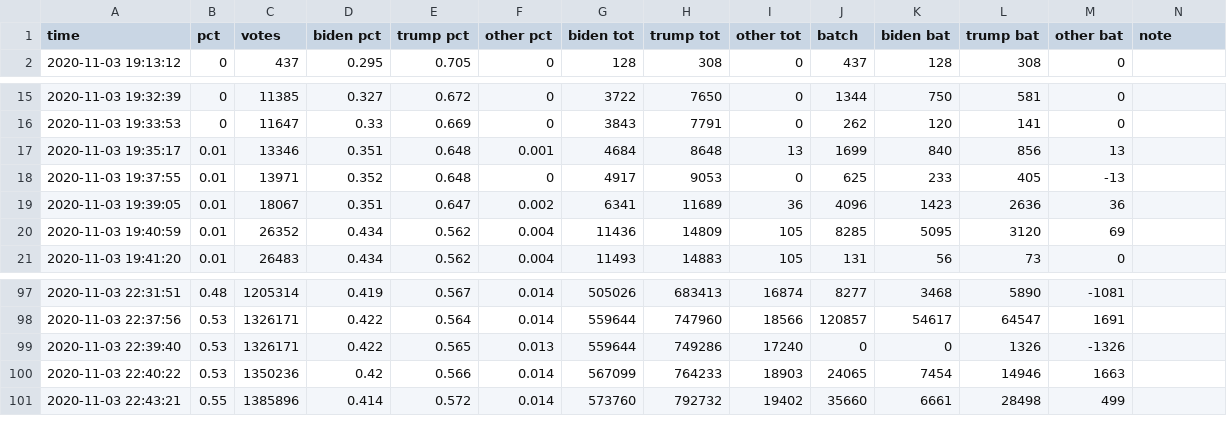
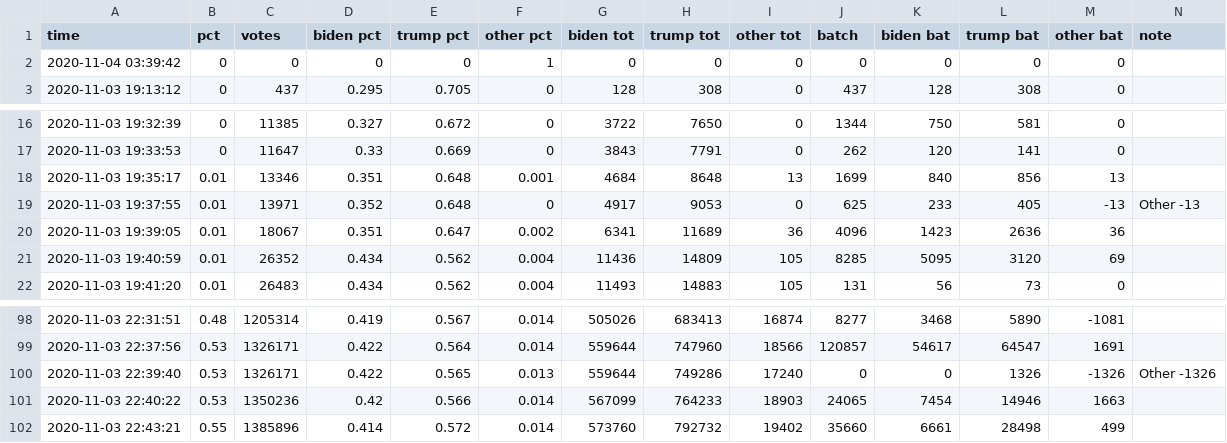
Before and after one commit to snichols/election2020, a CSV file: data/output/south-carolina.csv, drawn as a sheet; only a part is shown, gaps mark what is left out.

```diff
--- a/data/output/south-carolina.csv
+++ b/data/output/south-carolina.csv
@@ -1,2 +1,3 @@
 time,pct,votes,biden pct,trump pct,other pct,biden tot,trump tot,other tot,batch,biden bat,trump bat,other bat,note
+2020-11-04 03:39:42,0,0,0,0,1,0,0,0,0,0,0,0,
 2020-11-03 19:13:12,0,437,0.295,0.705,0,128,308,0,437,128,308,0,
@@ -17,3 +18,3 @@ time,pct,votes,biden pct,trump pct,other pct,biden tot,trump tot,other tot,batch
 2020-11-03 19:35:17,0.01,13346,0.351,0.648,0.001,4684,8648,13,1699,840,856,13,
-2020-11-03 19:37:55,0.01,13971,0.352,0.648,0,4917,9053,0,625,233,405,-13,
+2020-11-03 19:37:55,0.01,13971,0.352,0.648,0,4917,9053,0,625,233,405,-13,Other -13
 2020-11-03 19:39:05,0.01,18067,0.351,0.647,0.002,6341,11689,36,4096,1423,2636,36,
@@ -98,3 +99,3 @@ time,pct,votes,biden pct,trump pct,other pct,biden tot,trump tot,other tot,batch
 2020-11-03 22:37:56,0.53,1326171,0.422,0.564,0.014,559644,747960,18566,120857,54617,64547,1691,
-2020-11-03 22:39:40,0.53,1326171,0.422,0.565,0.013,559644,749286,17240,0,0,1326,-1326,
+2020-11-03 22:39:40,0.53,1326171,0.422,0.565,0.013,559644,749286,17240,0,0,1326,-1326,Other -1326
 2020-11-03 22:40:22,0.53,1350236,0.42,0.566,0.014,567099,764233,18903,24065,7454,14946,1663,
```
Also changed, not shown: data/output/new-hampshire.csv, data/output/north-carolina.csv, 48 other files.
